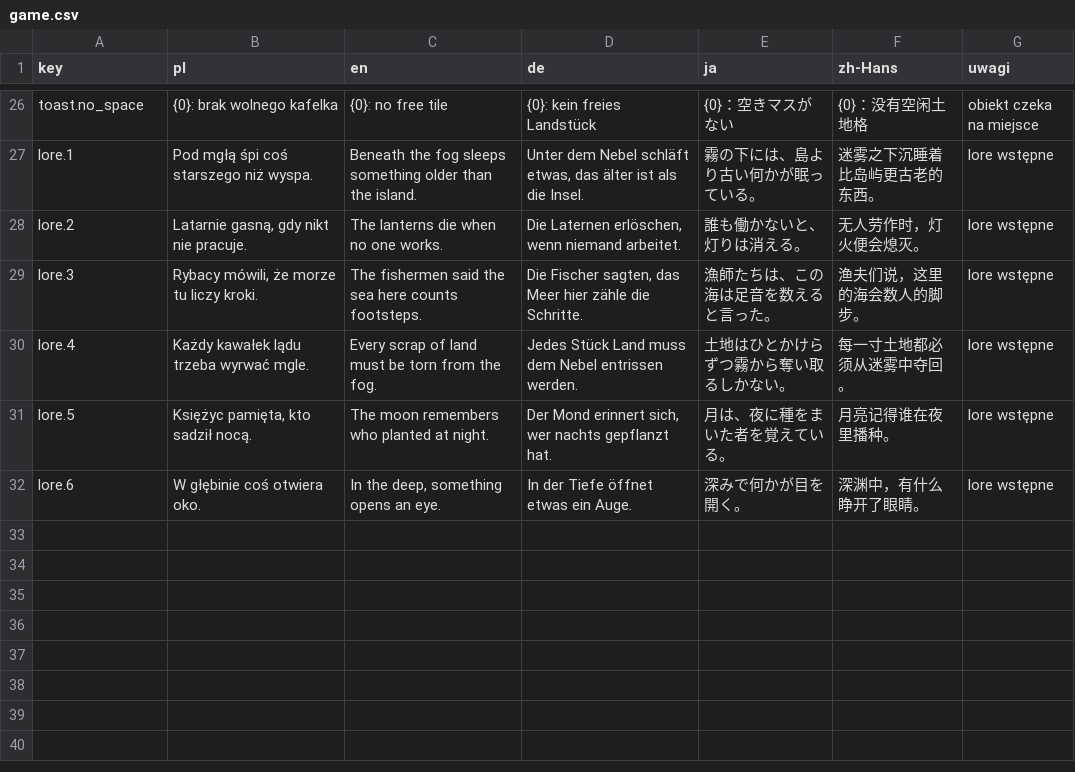
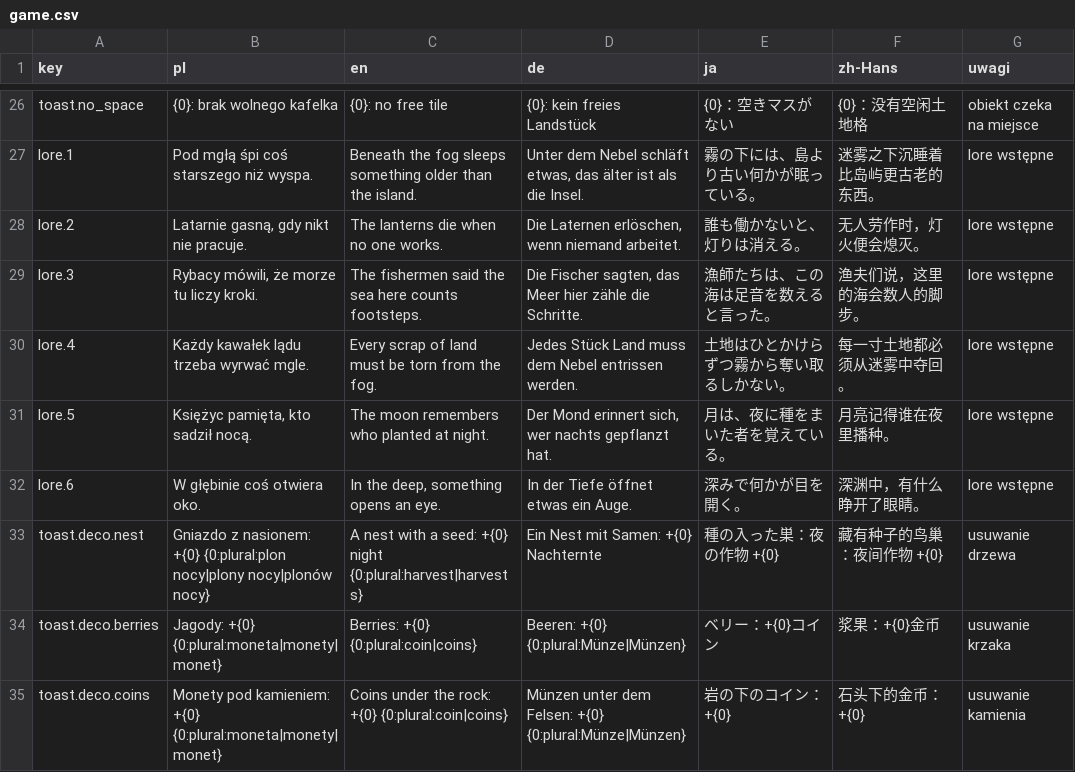
Before and after one commit to Eziek/Eziek, a CSV file: Assets/_Project/Localization/game.csv, drawn as a sheet; only a part is shown, gaps mark what is left out.

```diff
--- a/Assets/_Project/Localization/game.csv
+++ b/Assets/_Project/Localization/game.csv
@@ -32 +32,4 @@ lore.5,"Księżyc pamięta, kto sadził nocą.",The moon remembers who planted a
 lore.6,W głębinie coś otwiera oko.,"In the deep, something opens an eye.",In der Tiefe öffnet etwas ein Auge.,深みで何かが目を開く。,深渊中，有什么睁开了眼睛。,lore wstępne
+toast.deco.nest,Gniazdo z nasionem: +{0} {0:plural:plon nocy|plony nocy|plonów nocy},A nest with a seed: +{0} night {0:plural:harvest|harvests},Ein Nest mit Samen: +{0} Nachternte,種の入った巣：夜の作物 +{0},藏有种子的鸟巢：夜间作物 +{0},usuwanie drzewa
+toast.deco.berries,Jagody: +{0} {0:plural:moneta|monety|monet},Berries: +{0} {0:plural:coin|coins},Beeren: +{0} {0:plural:Münze|Münzen},ベリー：+{0}コイン,浆果：+{0}金币,usuwanie krzaka
+toast.deco.coins,Monety pod kamieniem: +{0} {0:plural:moneta|monety|monet},Coins under the rock: +{0} {0:plural:coin|coins},Münzen unter dem Felsen: +{0} {0:plural:Münze|Münzen},岩の下のコイン：+{0},石头下的金币：+{0},usuwanie kamienia
```
Also changed, not shown: Assets/_Project/Localization/glossary.csv, Assets/_Project/Localization/ui.csv, 22 other files.
